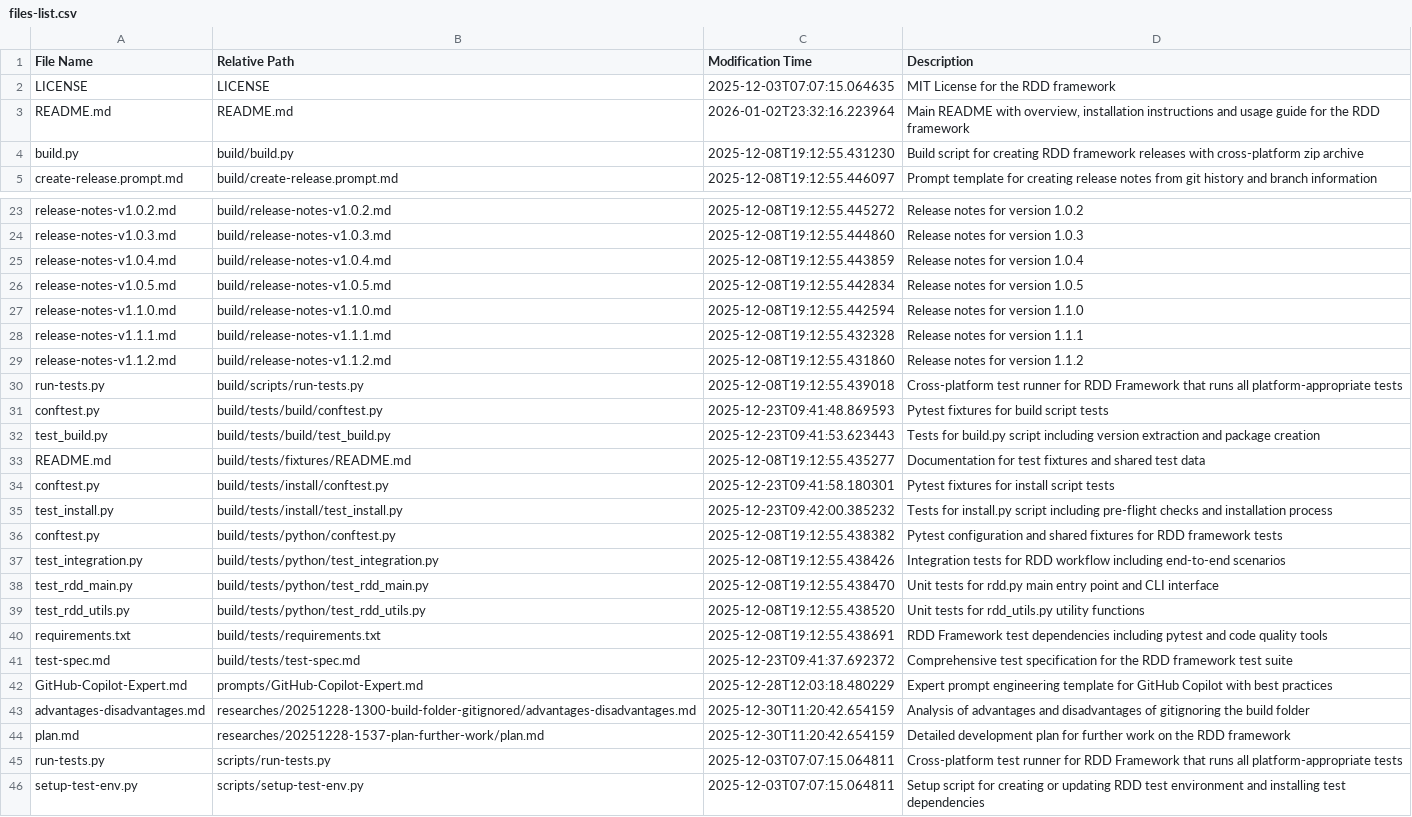
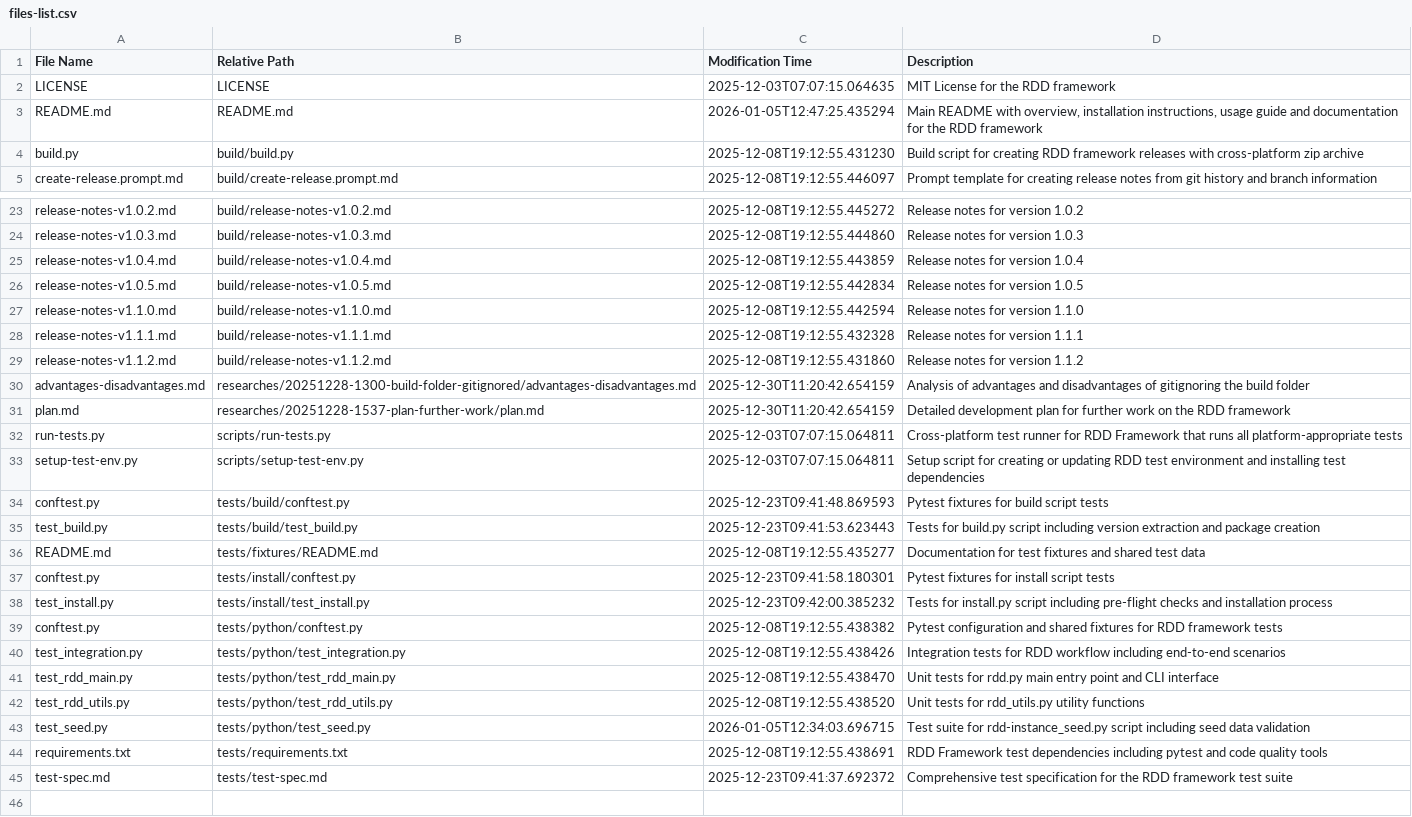
Before and after one commit to h111359/requirements-driven-development, a CSV file: .rdd-instance/specifications/files-list.csv, drawn as a sheet; only a part is shown, gaps mark what is left out.

Commit message:
ITR-20260106-010223_P-001_Test

```diff
--- a/.rdd-instance/specifications/files-list.csv
+++ b/.rdd-instance/specifications/files-list.csv
@@ -2,3 +2,3 @@ File Name	Relative Path	Modification Time	Description
 LICENSE	LICENSE	2025-12-03T07:07:15.064635	MIT License for the RDD framework
-README.md	README.md	2026-01-02T23:32:16.223964	Main README with overview, installation instructions and usage guide for the RDD framework
+README.md	README.md	2026-01-05T12:47:25.435294	Main README with overview, installation instructions, usage guide and documentation for the RDD framework
 build.py	build/build.py	2025-12-08T19:12:55.431230	Build script for creating RDD framework releases with cross-platform zip archive
@@ -29,15 +29,2 @@ release-notes-v1.1.1.md	build/release-notes-v1.1.1.md	2025-12-08T19:12:55.432328
 release-notes-v1.1.2.md	build/release-notes-v1.1.2.md	2025-12-08T19:12:55.431860	Release notes for version 1.1.2
-run-tests.py	build/scripts/run-tests.py	2025-12-08T19:12:55.439018	Cross-platform test runner for RDD Framework that runs all platform-appropriate tests
-conftest.py	build/tests/build/conftest.py	2025-12-23T09:41:48.869593	Pytest fixtures for build script tests
-test_build.py	build/tests/build/test_build.py	2025-12-23T09:41:53.623443	Tests for build.py script including version extraction and package creation
-README.md	build/tests/fixtures/README.md	2025-12-08T19:12:55.435277	Documentation for test fixtures and shared test data
-conftest.py	build/tests/install/conftest.py	2025-12-23T09:41:58.180301	Pytest fixtures for install script tests
-test_install.py	build/tests/install/test_install.py	2025-12-23T09:42:00.385232	Tests for install.py script including pre-flight checks and installation process
-conftest.py	build/tests/python/conftest.py	2025-12-08T19:12:55.438382	Pytest configuration and shared fixtures for RDD framework tests
-test_integration.py	build/tests/python/test_integration.py	2025-12-08T19:12:55.438426	Integration tests for RDD workflow including end-to-end scenarios
-test_rdd_main.py	build/tests/python/test_rdd_main.py	2025-12-08T19:12:55.438470	Unit tests for rdd.py main entry point and CLI interface
-test_rdd_utils.py	build/tests/python/test_rdd_utils.py	2025-12-08T19:12:55.438520	Unit tests for rdd_utils.py utility functions
-requirements.txt	build/tests/requirements.txt	2025-12-08T19:12:55.438691	RDD Framework test dependencies including pytest and code quality tools
-test-spec.md	build/tests/test-spec.md	2025-12-23T09:41:37.692372	Comprehensive test specification for the RDD framework test suite
-GitHub-Copilot-Expert.md	prompts/GitHub-Copilot-Expert.md	2025-12-28T12:03:18.480229	Expert prompt engineering template for GitHub Copilot with best practices
 advantages-disadvantages.md	researches/20251228-1300-build-folder-gitignored/advantages-disadvantages.md	2025-12-30T11:20:42.654159	Analysis of advantages and disadvantages of gitignoring the build folder
@@ -46 +33,13 @@ run-tests.py	scripts/run-tests.py	2025-12-03T07:07:15.064811	Cross-platform test
 setup-test-env.py	scripts/setup-test-env.py	2025-12-03T07:07:15.064811	Setup script for creating or updating RDD test environment and installing test dependencies
+conftest.py	tests/build/conftest.py	2025-12-23T09:41:48.869593	Pytest fixtures for build script tests
+test_build.py	tests/build/test_build.py	2025-12-23T09:41:53.623443	Tests for build.py script including version extraction and package creation
+README.md	tests/fixtures/README.md	2025-12-08T19:12:55.435277	Documentation for test fixtures and shared test data
+conftest.py	tests/install/conftest.py	2025-12-23T09:41:58.180301	Pytest fixtures for install script tests
+test_install.py	tests/install/test_install.py	2025-12-23T09:42:00.385232	Tests for install.py script including pre-flight checks and installation process
+conftest.py	tests/python/conftest.py	2025-12-08T19:12:55.438382	Pytest configuration and shared fixtures for RDD framework tests
+test_integration.py	tests/python/test_integration.py	2025-12-08T19:12:55.438426	Integration tests for RDD workflow including end-to-end scenarios
+test_rdd_main.py	tests/python/test_rdd_main.py	2025-12-08T19:12:55.438470	Unit tests for rdd.py main entry point and CLI interface
+test_rdd_utils.py	tests/python/test_rdd_utils.py	2025-12-08T19:12:55.438520	Unit tests for rdd_utils.py utility functions
+test_seed.py	tests/python/test_seed.py	2026-01-05T12:34:03.696715	Test suite for rdd-instance_seed.py script including seed data validation
+requirements.txt	tests/requirements.txt	2025-12-08T19:12:55.438691	RDD Framework test dependencies including pytest and code quality tools
+test-spec.md	tests/test-spec.md	2025-12-23T09:41:37.692372	Comprehensive test specification for the RDD framework test suite
```
Also changed, not shown: 19 other files.
